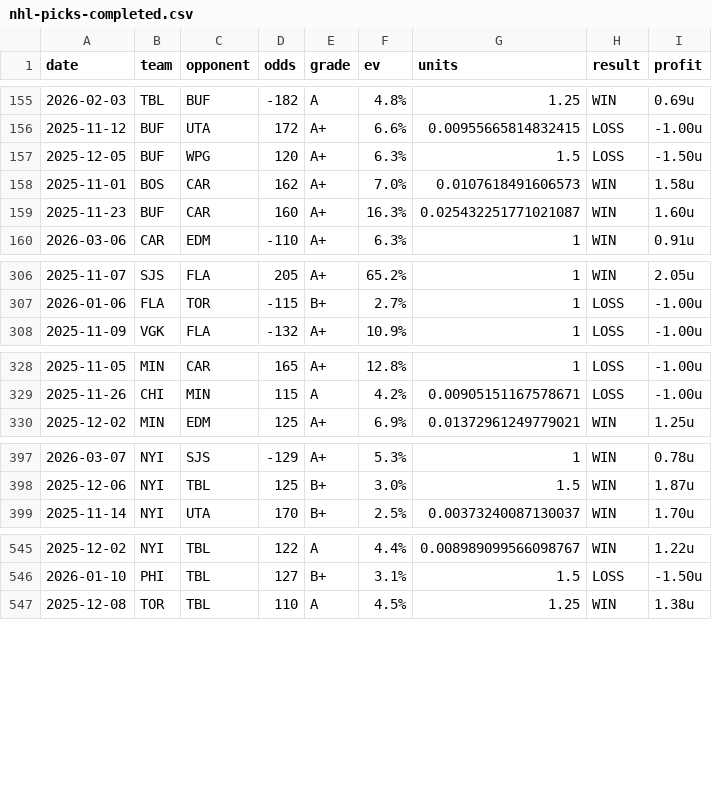
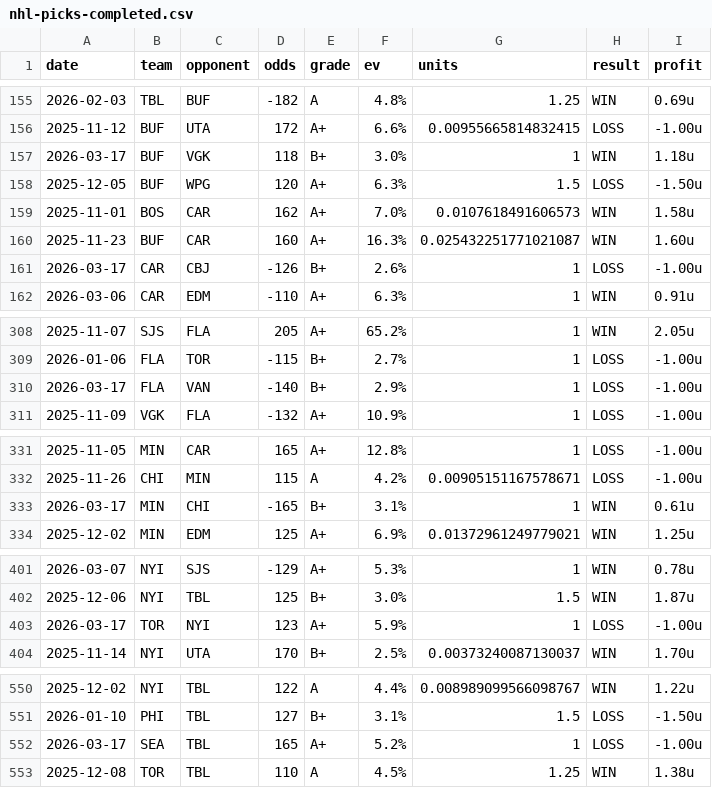
Before and after one commit to dpk1212/nhl-savant, a CSV file: data/nhl-picks-completed.csv, drawn as a sheet; only a part is shown, gaps mark what is left out; the diff names each change by its address in the sheet, - before the commit and + after, or states it on an @@ line.

```diff
--- a/data/nhl-picks-completed.csv
+++ b/data/nhl-picks-completed.csv
+row 157: 2026-03-17 | BUF | VGK | 118 | B+ | 3.0% | 1 | WIN | 1.18u
+row 161: 2026-03-17 | CAR | CBJ | -126 | B+ | 2.6% | 1 | LOSS | -1.00u
+row 310: 2026-03-17 | FLA | VAN | -140 | B+ | 2.9% | 1 | LOSS | -1.00u
+row 333: 2026-03-17 | MIN | CHI | -165 | B+ | 3.1% | 1 | WIN | 0.61u
+row 403: 2026-03-17 | TOR | NYI | 123 | A+ | 5.9% | 1 | LOSS | -1.00u
+row 552: 2026-03-17 | SEA | TBL | 165 | A+ | 5.2% | 1 | LOSS | -1.00u
```
Also changed, not shown: 6 other files.
